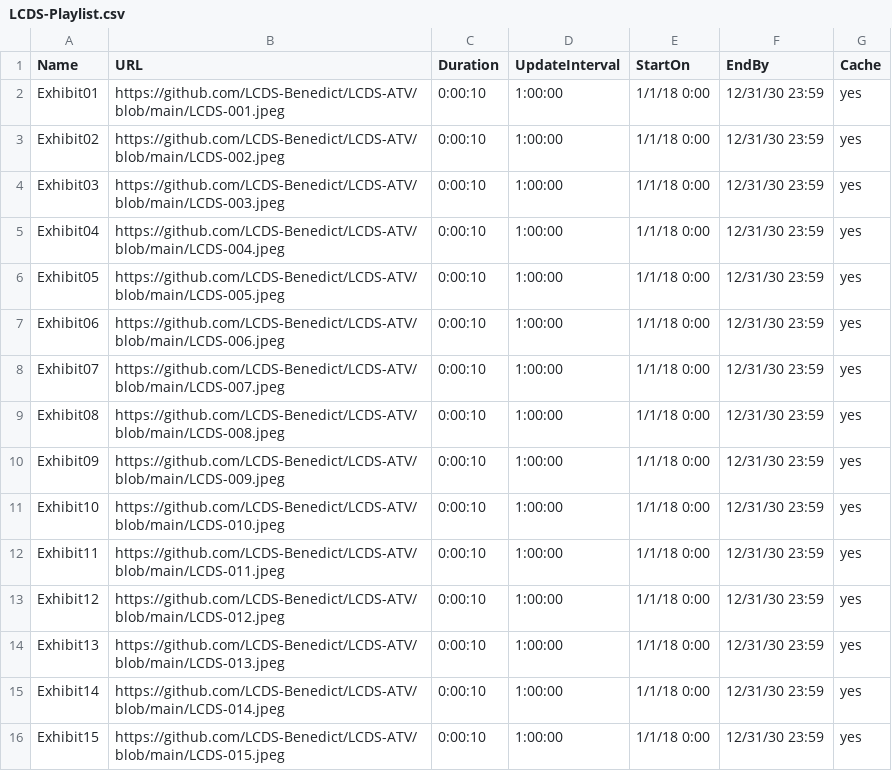
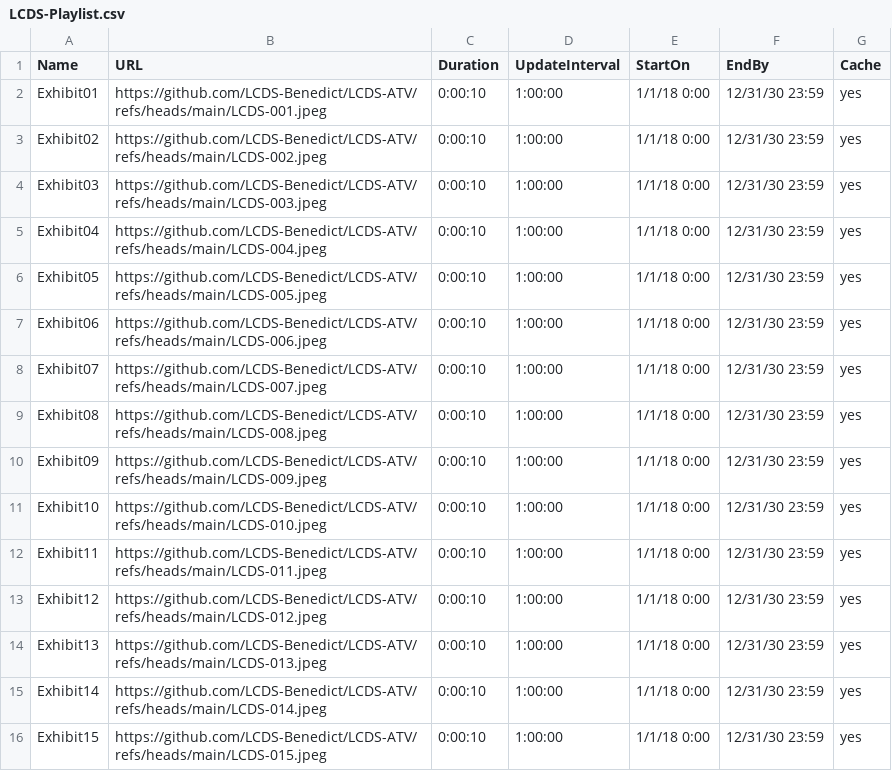
Before and after one commit to LCDS-Benedict/LCDS-ATV, a CSV file: LCDS-Playlist.csv, drawn as a sheet.

Commit message:
Update LCDS-Playlist.csv

```diff
--- a/LCDS-Playlist.csv
+++ b/LCDS-Playlist.csv
@@ -1,16 +1,16 @@
 Name,URL,Duration,UpdateInterval,StartOn,EndBy,Cache
-Exhibit01,https://github.com/LCDS-Benedict/LCDS-ATV/blob/main/LCDS-001.jpeg,0:00:10,1:00:00,1/1/18 0:00,12/31/30 23:59,yes
-Exhibit02,https://github.com/LCDS-Benedict/LCDS-ATV/blob/main/LCDS-002.jpeg,0:00:10,1:00:00,1/1/18 0:00,12/31/30 23:59,yes
-Exhibit03,https://github.com/LCDS-Benedict/LCDS-ATV/blob/main/LCDS-003.jpeg,0:00:10,1:00:00,1/1/18 0:00,12/31/30 23:59,yes
-Exhibit04,https://github.com/LCDS-Benedict/LCDS-ATV/blob/main/LCDS-004.jpeg,0:00:10,1:00:00,1/1/18 0:00,12/31/30 23:59,yes
-Exhibit05,https://github.com/LCDS-Benedict/LCDS-ATV/blob/main/LCDS-005.jpeg,0:00:10,1:00:00,1/1/18 0:00,12/31/30 23:59,yes
-Exhibit06,https://github.com/LCDS-Benedict/LCDS-ATV/blob/main/LCDS-006.jpeg,0:00:10,1:00:00,1/1/18 0:00,12/31/30 23:59,yes
-Exhibit07,https://github.com/LCDS-Benedict/LCDS-ATV/blob/main/LCDS-007.jpeg,0:00:10,1:00:00,1/1/18 0:00,12/31/30 23:59,yes
-Exhibit08,https://github.com/LCDS-Benedict/LCDS-ATV/blob/main/LCDS-008.jpeg,0:00:10,1:00:00,1/1/18 0:00,12/31/30 23:59,yes
-Exhibit09,https://github.com/LCDS-Benedict/LCDS-ATV/blob/main/LCDS-009.jpeg,0:00:10,1:00:00,1/1/18 0:00,12/31/30 23:59,yes
-Exhibit10,https://github.com/LCDS-Benedict/LCDS-ATV/blob/main/LCDS-010.jpeg,0:00:10,1:00:00,1/1/18 0:00,12/31/30 23:59,yes
-Exhibit11,https://github.com/LCDS-Benedict/LCDS-ATV/blob/main/LCDS-011.jpeg,0:00:10,1:00:00,1/1/18 0:00,12/31/30 23:59,yes
-Exhibit12,https://github.com/LCDS-Benedict/LCDS-ATV/blob/main/LCDS-012.jpeg,0:00:10,1:00:00,1/1/18 0:00,12/31/30 23:59,yes
-Exhibit13,https://github.com/LCDS-Benedict/LCDS-ATV/blob/main/LCDS-013.jpeg,0:00:10,1:00:00,1/1/18 0:00,12/31/30 23:59,yes
-Exhibit14,https://github.com/LCDS-Benedict/LCDS-ATV/blob/main/LCDS-014.jpeg,0:00:10,1:00:00,1/1/18 0:00,12/31/30 23:59,yes
-Exhibit15,https://github.com/LCDS-Benedict/LCDS-ATV/blob/main/LCDS-015.jpeg,0:00:10,1:00:00,1/1/18 0:00,12/31/30 23:59,yes
+Exhibit01,https://github.com/LCDS-Benedict/LCDS-ATV/refs/heads/main/LCDS-001.jpeg,0:00:10,1:00:00,1/1/18 0:00,12/31/30 23:59,yes
+Exhibit02,https://github.com/LCDS-Benedict/LCDS-ATV/refs/heads/main/LCDS-002.jpeg,0:00:10,1:00:00,1/1/18 0:00,12/31/30 23:59,yes
+Exhibit03,https://github.com/LCDS-Benedict/LCDS-ATV/refs/heads/main/LCDS-003.jpeg,0:00:10,1:00:00,1/1/18 0:00,12/31/30 23:59,yes
+Exhibit04,https://github.com/LCDS-Benedict/LCDS-ATV/refs/heads/main/LCDS-004.jpeg,0:00:10,1:00:00,1/1/18 0:00,12/31/30 23:59,yes
+Exhibit05,https://github.com/LCDS-Benedict/LCDS-ATV/refs/heads/main/LCDS-005.jpeg,0:00:10,1:00:00,1/1/18 0:00,12/31/30 23:59,yes
+Exhibit06,https://github.com/LCDS-Benedict/LCDS-ATV/refs/heads/main/LCDS-006.jpeg,0:00:10,1:00:00,1/1/18 0:00,12/31/30 23:59,yes
+Exhibit07,https://github.com/LCDS-Benedict/LCDS-ATV/refs/heads/main/LCDS-007.jpeg,0:00:10,1:00:00,1/1/18 0:00,12/31/30 23:59,yes
+Exhibit08,https://github.com/LCDS-Benedict/LCDS-ATV/refs/heads/main/LCDS-008.jpeg,0:00:10,1:00:00,1/1/18 0:00,12/31/30 23:59,yes
+Exhibit09,https://github.com/LCDS-Benedict/LCDS-ATV/refs/heads/main/LCDS-009.jpeg,0:00:10,1:00:00,1/1/18 0:00,12/31/30 23:59,yes
+Exhibit10,https://github.com/LCDS-Benedict/LCDS-ATV/refs/heads/main/LCDS-010.jpeg,0:00:10,1:00:00,1/1/18 0:00,12/31/30 23:59,yes
+Exhibit11,https://github.com/LCDS-Benedict/LCDS-ATV/refs/heads/main/LCDS-011.jpeg,0:00:10,1:00:00,1/1/18 0:00,12/31/30 23:59,yes
+Exhibit12,https://github.com/LCDS-Benedict/LCDS-ATV/refs/heads/main/LCDS-012.jpeg,0:00:10,1:00:00,1/1/18 0:00,12/31/30 23:59,yes
+Exhibit13,https://github.com/LCDS-Benedict/LCDS-ATV/refs/heads/main/LCDS-013.jpeg,0:00:10,1:00:00,1/1/18 0:00,12/31/30 23:59,yes
+Exhibit14,https://github.com/LCDS-Benedict/LCDS-ATV/refs/heads/main/LCDS-014.jpeg,0:00:10,1:00:00,1/1/18 0:00,12/31/30 23:59,yes
+Exhibit15,https://github.com/LCDS-Benedict/LCDS-ATV/refs/heads/main/LCDS-015.jpeg,0:00:10,1:00:00,1/1/18 0:00,12/31/30 23:59,yes
```
